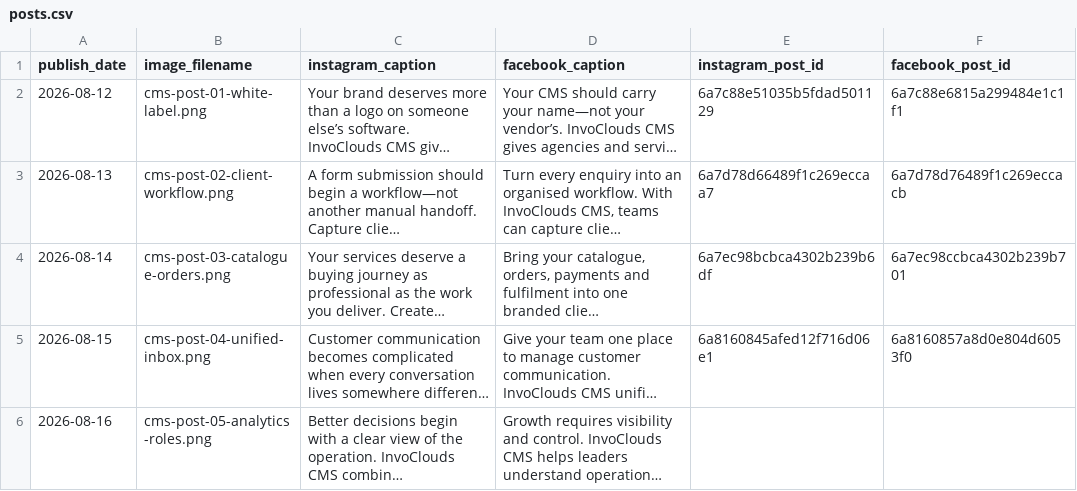
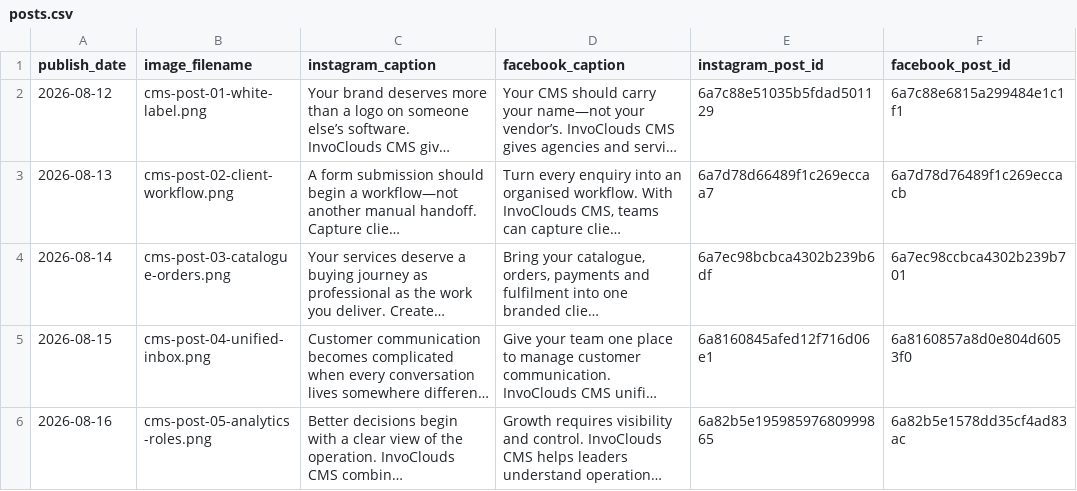
Before and after one commit to Naveed1891/invoclouds-social-scheduler, a CSV file: posts.csv, drawn as a sheet; long unchanged cells end in …; the diff names each change by its address in the sheet, - before the commit and + after, or states it on an @@ line.

```diff
--- a/posts.csv
+++ b/posts.csv
-E6 (instagram_post_id): (empty)
+E6 (instagram_post_id): 6a82b5e19598597680999865
-F6 (facebook_post_id): (empty)
+F6 (facebook_post_id): 6a82b5e1578dd35cf4ad83ac
```
